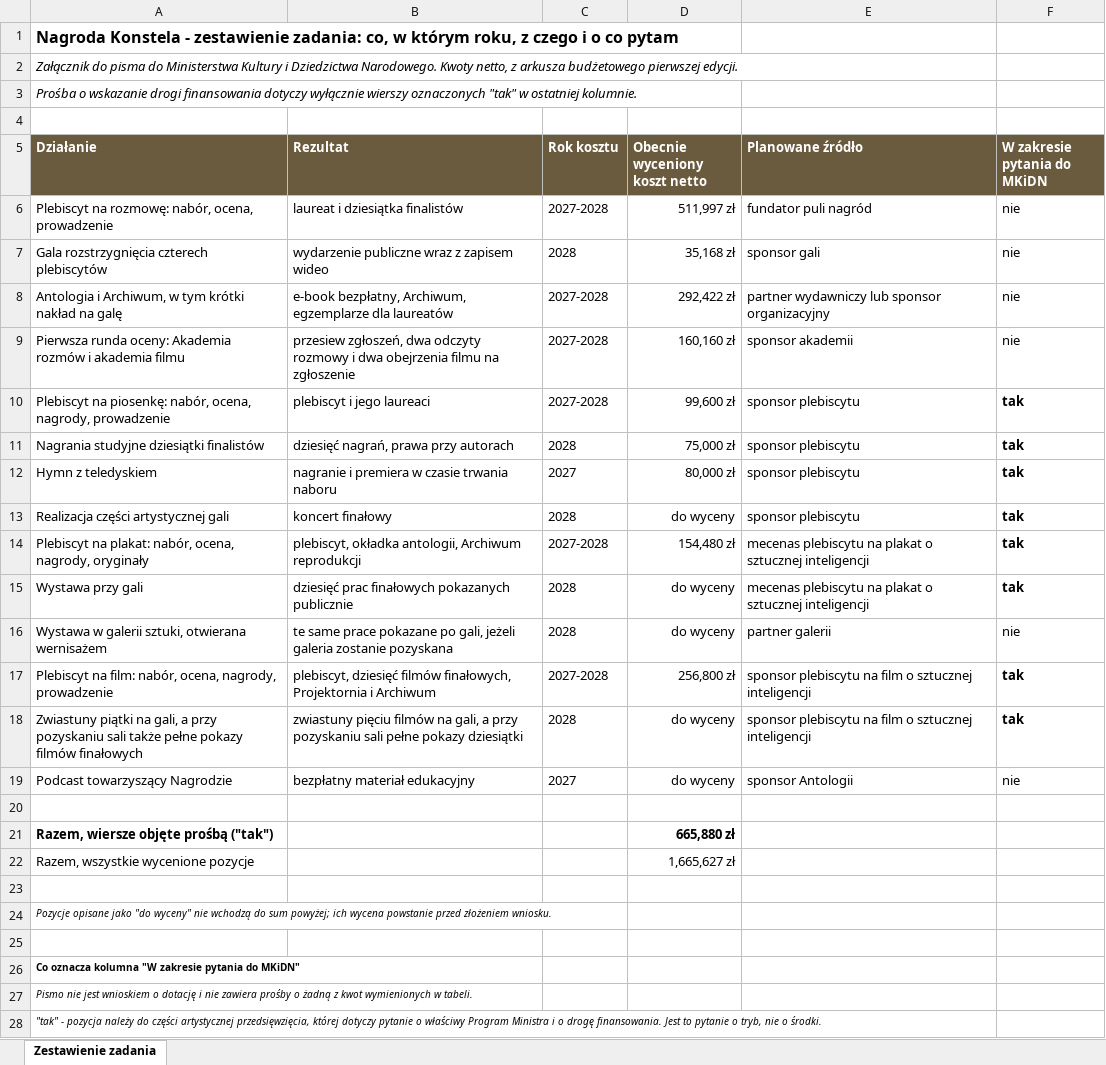
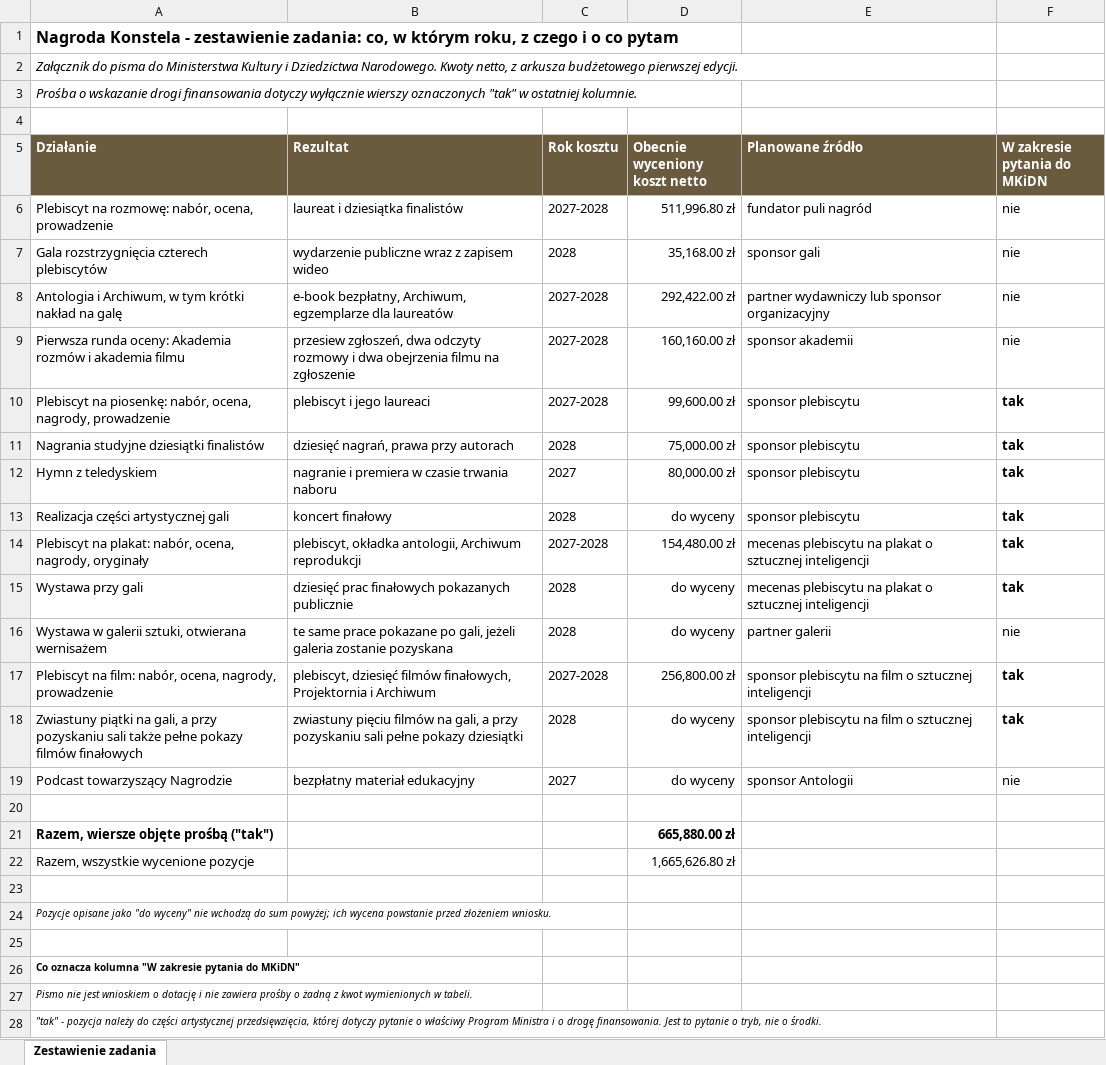
Before and after one commit to kolbinski/konstela, an Excel workbook: zestawienie-zadania.xlsx, sheet Zestawienie zadania, drawn as a sheet; only a part is shown; values as stored, in another font and other column widths than the file's, no borders; the diff names each change by its address in the sheet, - before the commit and + after, or states it on an @@ line.

```diff
--- a/zestawienie-zadania.xlsx (sheet Zestawienie zadania)
+++ b/zestawienie-zadania.xlsx (sheet Zestawienie zadania)
-D6 (Obecnie wyceniony koszt netto): 511,997 zł
+D6 (Obecnie wyceniony koszt netto): 511,996.80 zł
-D7 (Obecnie wyceniony koszt netto): 35,168 zł
+D7 (Obecnie wyceniony koszt netto): 35,168.00 zł
-D8 (Obecnie wyceniony koszt netto): 292,422 zł
+D8 (Obecnie wyceniony koszt netto): 292,422.00 zł
-D9 (Obecnie wyceniony koszt netto): 160,160 zł
+D9 (Obecnie wyceniony koszt netto): 160,160.00 zł
-D10 (Obecnie wyceniony koszt netto): 99,600 zł
+D10 (Obecnie wyceniony koszt netto): 99,600.00 zł
-D11 (Obecnie wyceniony koszt netto): 75,000 zł
+D11 (Obecnie wyceniony koszt netto): 75,000.00 zł
-D12 (Obecnie wyceniony koszt netto): 80,000 zł
+D12 (Obecnie wyceniony koszt netto): 80,000.00 zł
-D14 (Obecnie wyceniony koszt netto): 154,480 zł
+D14 (Obecnie wyceniony koszt netto): 154,480.00 zł
-D17 (Obecnie wyceniony koszt netto): 256,800 zł
+D17 (Obecnie wyceniony koszt netto): 256,800.00 zł
-D21 (Obecnie wyceniony koszt netto): 665,880 zł
+D21 (Obecnie wyceniony koszt netto): 665,880.00 zł
-D22 (Obecnie wyceniony koszt netto): 1,665,627 zł
+D22 (Obecnie wyceniony koszt netto): 1,665,626.80 zł
```
